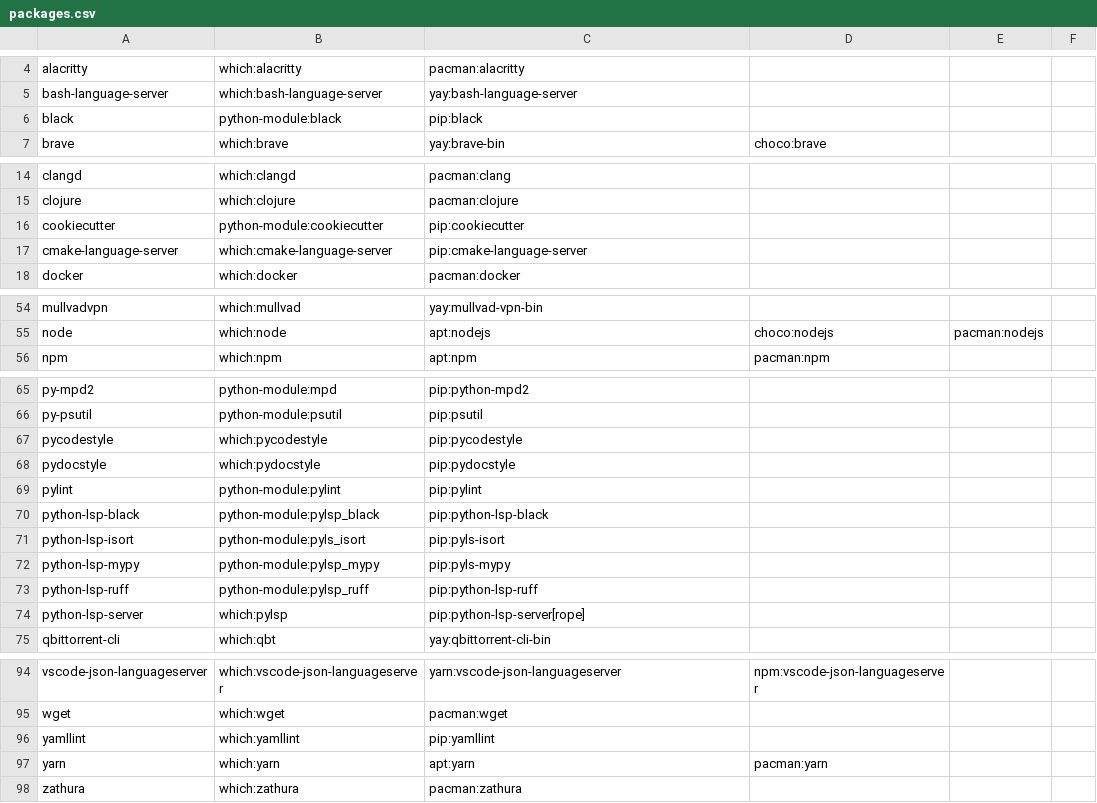
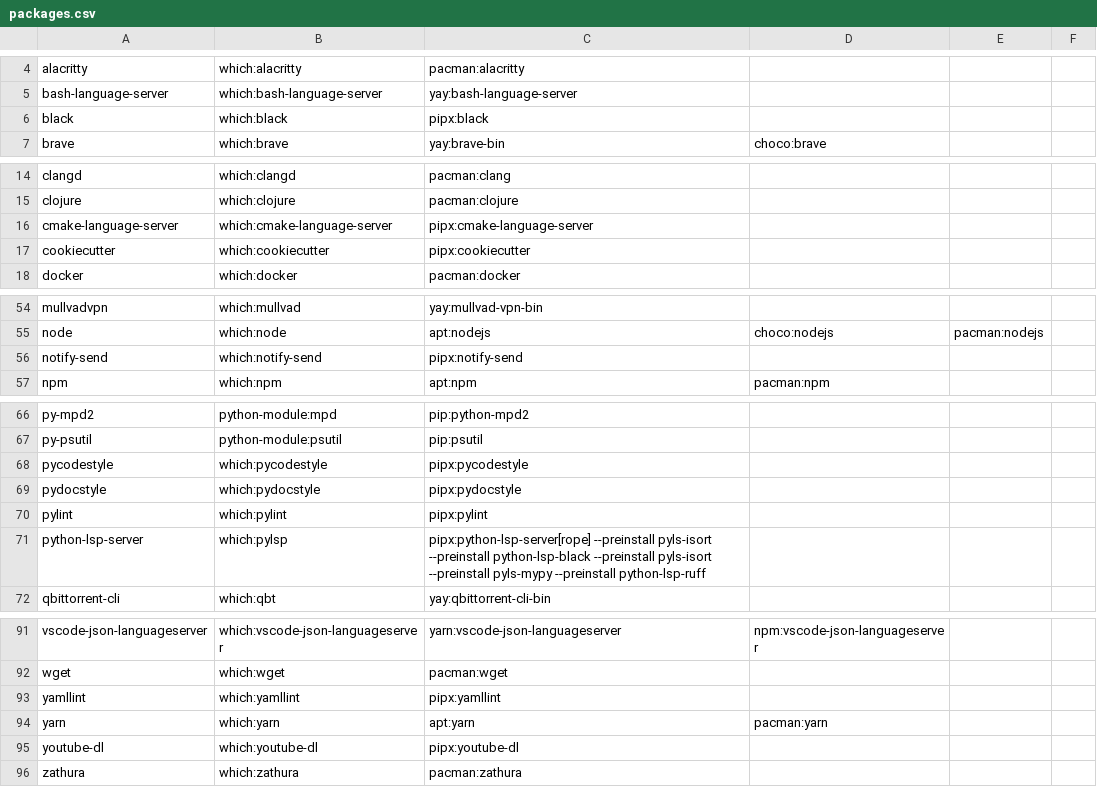
Before and after one commit to mohkale/dotfiles, a CSV file: setup/packages.csv, drawn as a sheet; only a part is shown, gaps mark what is left out; the diff covers the shown part only.

Commit message:
python: Prefer pipx to pip for commands and don't activate venv by default

```diff
--- a/setup/packages.csv
+++ b/setup/packages.csv
@@ -5,3 +5,3 @@ alacritty,which:alacritty,pacman:alacritty
 bash-language-server,which:bash-language-server,yay:bash-language-server
-black,python-module:black,pip:black
+black,which:black,pipx:black
 brave,which:brave,yay:brave-bin,choco:brave
@@ -15,4 +15,4 @@ clangd,which:clangd,pacman:clang
 clojure,which:clojure,pacman:clojure
-cookiecutter,python-module:cookiecutter,pip:cookiecutter
-cmake-language-server,which:cmake-language-server,pip:cmake-language-server
+cmake-language-server,which:cmake-language-server,pipx:cmake-language-server
+cookiecutter,which:cookiecutter,pipx:cookiecutter
 docker,which:docker,pacman:docker
@@ -55,2 +55,3 @@ mullvadvpn,which:mullvad,yay:mullvad-vpn-bin
 node,which:node,apt:nodejs,choco:nodejs,pacman:nodejs
+notify-send,which:notify-send,pipx:notify-send
 npm,which:npm,apt:npm,pacman:npm
@@ -66,10 +67,6 @@ py-mpd2,python-module:mpd,pip:python-mpd2
 py-psutil,python-module:psutil,pip:psutil
-pycodestyle,which:pycodestyle,pip:pycodestyle
-pydocstyle,which:pydocstyle,pip:pydocstyle
-pylint,python-module:pylint,pip:pylint
-python-lsp-black,python-module:pylsp_black,pip:python-lsp-black
-python-lsp-isort,python-module:pyls_isort,pip:pyls-isort
-python-lsp-mypy,python-module:pylsp_mypy,pip:pyls-mypy
-python-lsp-ruff,python-module:pylsp_ruff,pip:python-lsp-ruff
-python-lsp-server,which:pylsp,pip:python-lsp-server[rope]
+pycodestyle,which:pycodestyle,pipx:pycodestyle
+pydocstyle,which:pydocstyle,pipx:pydocstyle
+pylint,which:pylint,pipx:pylint
+python-lsp-server,which:pylsp,pipx:python-lsp-server[rope] --preinstall pyls-isort --preinstall python-lsp-black --preinstall pyls-isort --preinstall pyls-mypy --preinstall python-lsp-ruff
 qbittorrent-cli,which:qbt,yay:qbittorrent-cli-bin
@@ -95,4 +92,5 @@ vscode-json-languageserver,which:vscode-json-languageserver,yarn:vscode-json-lan
 wget,which:wget,pacman:wget
-yamllint,which:yamllint,pip:yamllint
+yamllint,which:yamllint,pipx:yamllint
 yarn,which:yarn,apt:yarn,pacman:yarn
+youtube-dl,which:youtube-dl,pipx:youtube-dl
 zathura,which:zathura,pacman:zathura
```
Also changed, not shown: 6 edited cells elsewhere in this file, 42 other files.
